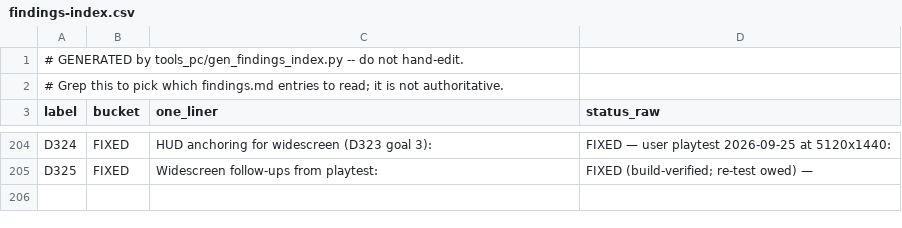
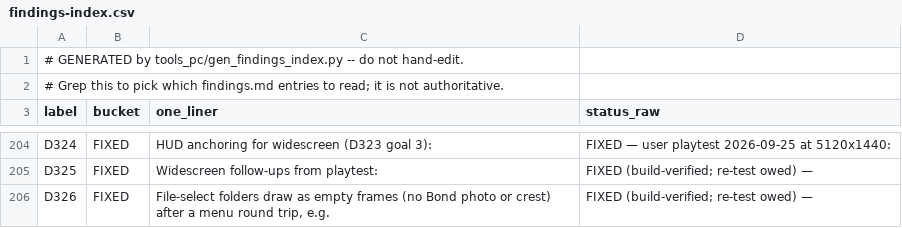
Before and after one commit to Sleepsong/goldeneye-pc-port, a CSV file: docs/dev/findings-index.csv, drawn as a sheet; only a part is shown, gaps mark what is left out; the diff names each change by its address in the sheet, - before the commit and + after, or states it on an @@ line.

```diff
--- a/docs/dev/findings-index.csv
+++ b/docs/dev/findings-index.csv
+row 206: D326 | FIXED | File-select folders draw as empty frames (no Bond photo or crest) after a menu round trip, e.g. | FIXED (build-verified; re-test owed) —
```
Also changed, not shown: 4 other files.
